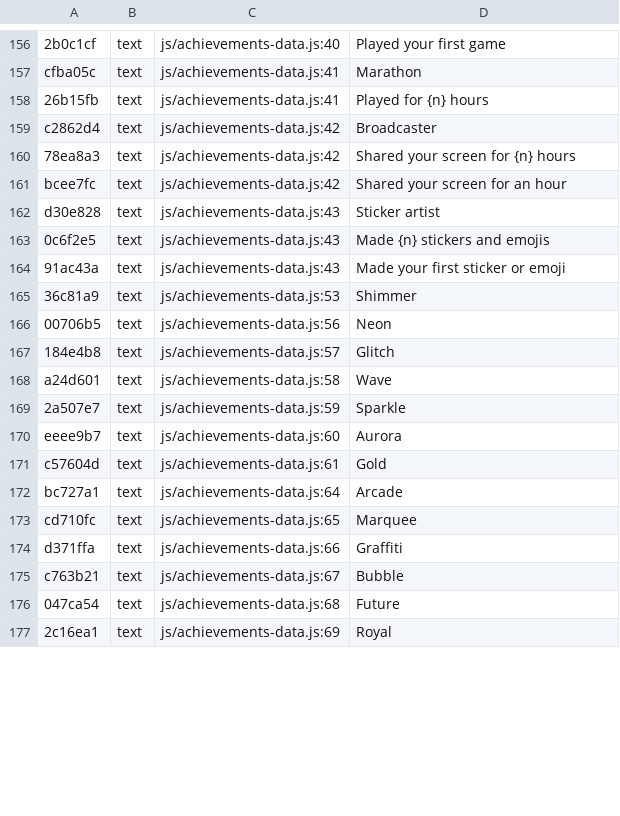
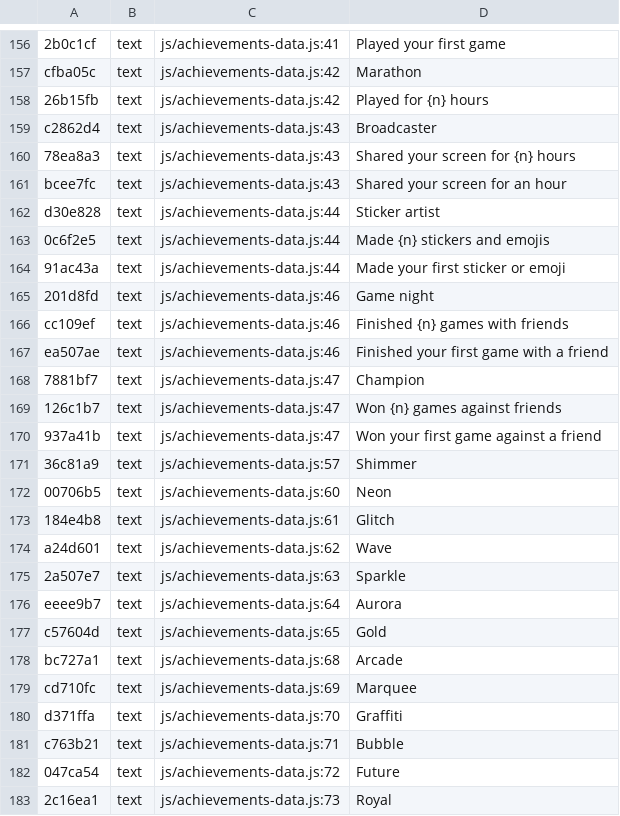
Before and after one commit to teofilcelzmecher/zmeckerul.github.io, a TSV file: nook/tools/i18n/strings.tsv, drawn as a sheet; only a part is shown, gaps mark what is left out; addresses are those after the commit; the diff covers the shown part only; the diff names each change by its address in the sheet, - before the commit and + after, or states it on an @@ line.

```diff
--- a/nook/tools/i18n/strings.tsv
+++ b/nook/tools/i18n/strings.tsv
-C156: js/achievements-data.js:40
+C156: js/achievements-data.js:41
-C157:C158: js/achievements-data.js:41
+C157:C158: js/achievements-data.js:42
-C159:C161: js/achievements-data.js:42
+C159:C161: js/achievements-data.js:43
-C162:C164: js/achievements-data.js:43
+C162:C164: js/achievements-data.js:44
+row 165: 201d8fd | text | js/achievements-data.js:46 | Game night
+row 166: cc109ef | text | js/achievements-data.js:46 | Finished {n} games with friends
+row 167: ea507ae | text | js/achievements-data.js:46 | Finished your first game with a friend
+row 168: 7881bf7 | text | js/achievements-data.js:47 | Champion
+row 169: 126c1b7 | text | js/achievements-data.js:47 | Won {n} games against friends
+row 170: 937a41b | text | js/achievements-data.js:47 | Won your first game against a friend
-C171: js/achievements-data.js:53
+C171: js/achievements-data.js:57
-C172: js/achievements-data.js:56
+C172: js/achievements-data.js:60
-C173: js/achievements-data.js:57
+C173: js/achievements-data.js:61
-C174: js/achievements-data.js:58
+C174: js/achievements-data.js:62
-C175: js/achievements-data.js:59
+C175: js/achievements-data.js:63
-C176: js/achievements-data.js:60
+C176: js/achievements-data.js:64
-C177: js/achievements-data.js:61
+C177: js/achievements-data.js:65
-C178: js/achievements-data.js:64
+C178: js/achievements-data.js:68
-C179: js/achievements-data.js:65
+C179: js/achievements-data.js:69
-C180: js/achievements-data.js:66
+C180: js/achievements-data.js:70
-C181: js/achievements-data.js:67
+C181: js/achievements-data.js:71
-C182: js/achievements-data.js:68
+C182: js/achievements-data.js:72
-C183: js/achievements-data.js:69
+C183: js/achievements-data.js:73
```
Also changed, not shown: 60 edited cells elsewhere in this file, nook/tools/i18n/tr/23.tsv, 10 other files.
